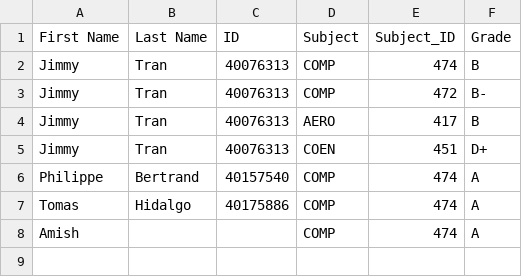
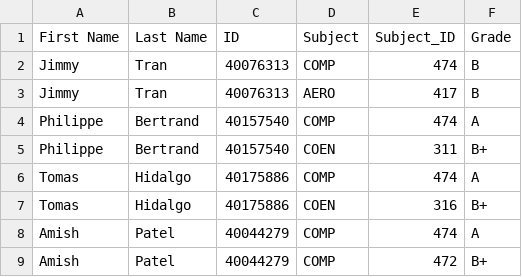
Before and after one commit to ThaCovenant/COMP474_Project, a CSV file: data/students_grades.csv (was students_grades - Sheet1.csv), drawn as a sheet.

Commit message:
retrieve data from csv

```diff
--- a/students_grades - Sheet1.csv
+++ b/data/students_grades.csv
@@ -2,7 +2,8 @@ First Name,Last Name,ID,Subject,Subject_ID,Grade
 Jimmy,Tran,40076313,COMP,474,B
-Jimmy,Tran,40076313,COMP,472,B-
 Jimmy,Tran,40076313,AERO,417,B
-Jimmy,Tran,40076313,COEN,451,D+
 Philippe,Bertrand,40157540,COMP,474,A
+Philippe,Bertrand,40157540,COEN,311,B+
 Tomas,Hidalgo,40175886,COMP,474,A
-Amish,,,COMP,474,A
+Tomas,Hidalgo,40175886,COEN,316,B+
+Amish,Patel,40044279,COMP,474,A
+Amish,Patel,40044279,COMP,472,B+
```
Also changed, not shown: 1 other file.
